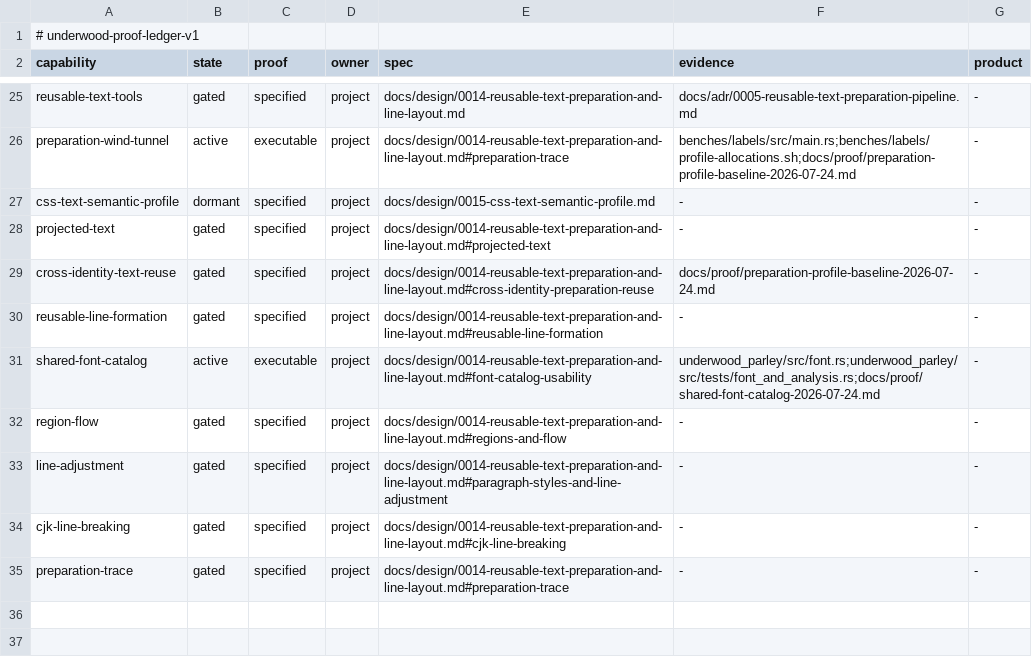
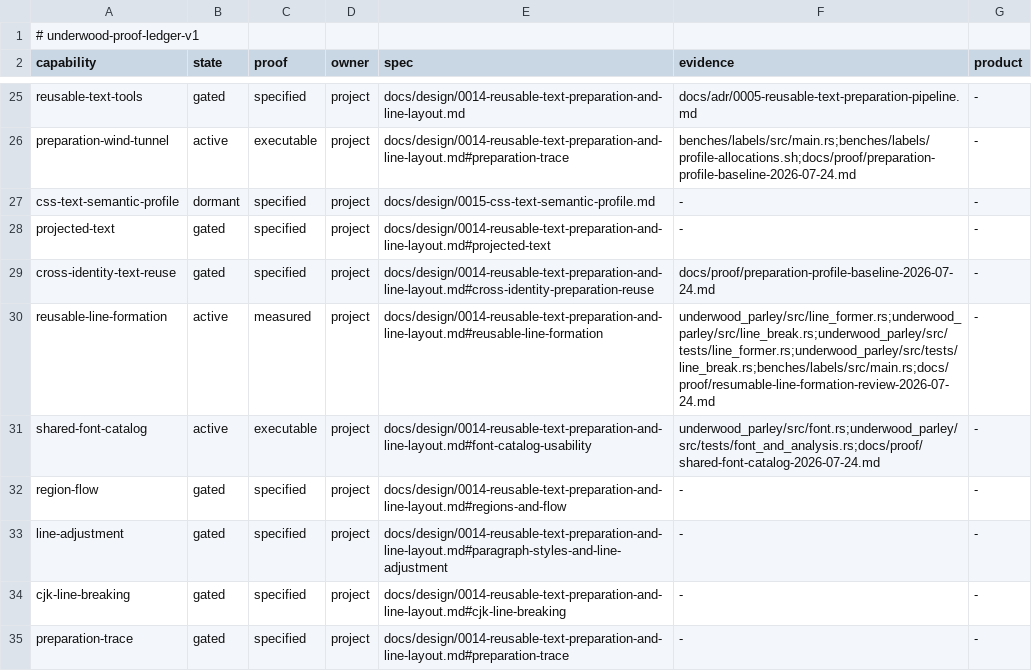
Before and after one commit to forest-rs/underwood, a TSV file: docs/proof/ledger.tsv, drawn as a sheet; only a part is shown, gaps mark what is left out.

Commit message:
Extract resumable line formation
Line breaking was fused to Underwood’s rectangular paragraph adapter, so exclusions, floats, and columns would have needed to duplicate traversal and retry semantics.

Introduce a `no_std + alloc` line former over Parley Engine facts with source-complete candidates, checkpoints, line-final width and height decisions, and observable rejection and restoration work. Keep bounded shaping and Underwood metrics at the adapter edge, and keep transient diagnostics out of retained paragraph physics.

This preserves the existing rectangle behavior while establishing an allocation-neutral seam for region slots and computed text policy.

```diff
--- a/docs/proof/ledger.tsv
+++ b/docs/proof/ledger.tsv
@@ -29,3 +29,3 @@ projected-text	gated	specified	project	docs/design/0014-reusable-text-preparatio
 cross-identity-text-reuse	gated	specified	project	docs/design/0014-reusable-text-preparation-and-line-layout.md#cross-identity-preparation-reuse	docs/proof/preparation-profile-baseline-2026-07-24.md	-
-reusable-line-formation	gated	specified	project	docs/design/0014-reusable-text-preparation-and-line-layout.md#reusable-line-formation	-	-
+reusable-line-formation	active	measured	project	docs/design/0014-reusable-text-preparation-and-line-layout.md#reusable-line-formation	underwood_parley/src/line_former.rs;underwood_parley/src/line_break.rs;underwood_parley/src/tests/line_former.rs;underwood_parley/src/tests/line_break.rs;benches/labels/src/main.rs;docs/proof/resumable-line-formation-review-2026-07-24.md	-
 shared-font-catalog	active	executable	project	docs/design/0014-reusable-text-preparation-and-line-layout.md#font-catalog-usability	underwood_parley/src/font.rs;underwood_parley/src/tests/font_and_analysis.rs;docs/proof/shared-font-catalog-2026-07-24.md	-
```
Also changed, not shown: 17 other files.
